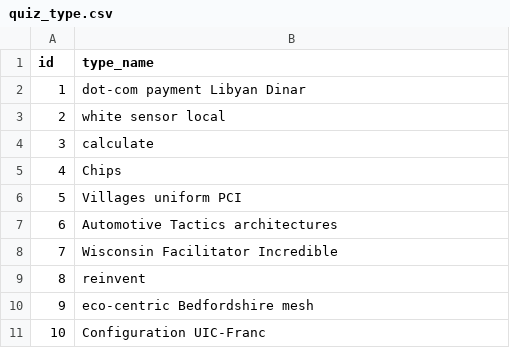
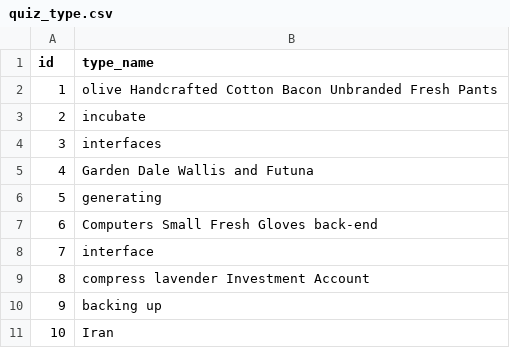
Before and after one commit to gabinguo/Emosewa, a CSV file: src/main/resources/config/liquibase/fake-data/quiz_type.csv, drawn as a sheet.

```diff
--- a/src/main/resources/config/liquibase/fake-data/quiz_type.csv
+++ b/src/main/resources/config/liquibase/fake-data/quiz_type.csv
@@ -1,11 +1,11 @@
 id;type_name
-1;dot-com payment Libyan Dinar
-2;white sensor local
-3;calculate
-4;Chips
-5;Villages uniform PCI
-6;Automotive Tactics architectures
-7;Wisconsin Facilitator Incredible
-8;reinvent
-9;eco-centric Bedfordshire mesh
-10;Configuration UIC-Franc
+1;olive Handcrafted Cotton Bacon Unbranded Fresh Pants
+2;incubate
+3;interfaces
+4;Garden Dale Wallis and Futuna
+5;generating
+6;Computers Small Fresh Gloves back-end
+7;interface
+8;compress lavender Investment Account
+9;backing up
+10;Iran
```
Also changed, not shown: src/main/resources/config/liquibase/fake-data/question.csv, src/main/resources/config/liquibase/fake-data/question_type.csv, 53 other files.
